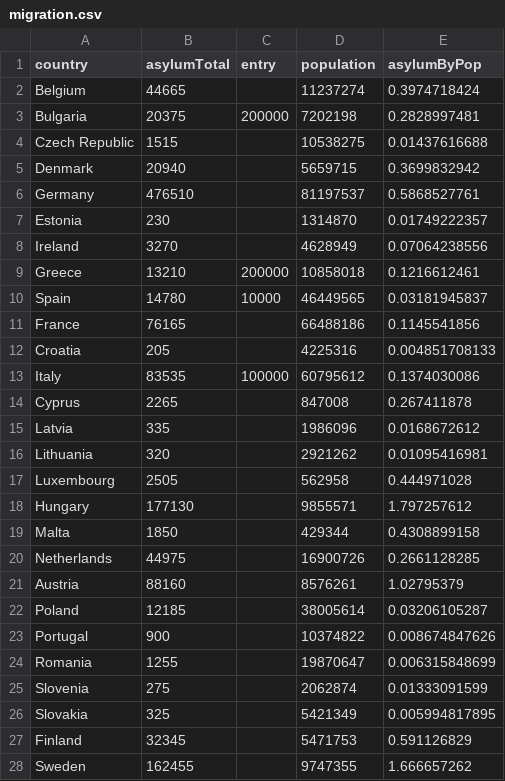
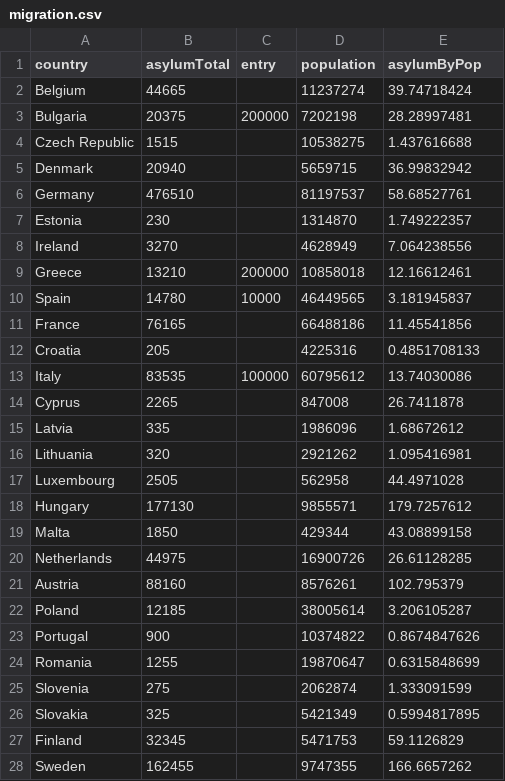
Before and after one commit to kentakodama/Das-Map, a CSV file: migration.csv, drawn as a sheet; only a part is shown; the diff covers the shown part only.

Commit message:
fixed coloring scale for asylum by pop

```diff
--- a/migration.csv
+++ b/migration.csv
@@ -1,28 +1,28 @@
 country,asylumTotal,entry,population,asylumByPop
-Belgium,44665,,11237274,0.3974718424
-Bulgaria,20375,200000,7202198,0.2828997481
-Czech Republic,1515,,10538275,0.01437616688
-Denmark,20940,,5659715,0.3699832942
-Germany,476510,,81197537,0.5868527761
-Estonia,230,,1314870,0.01749222357
-Ireland,3270,,4628949,0.07064238556
-Greece,13210,200000,10858018,0.1216612461
-Spain,14780,10000,46449565,0.03181945837
-France,76165,,66488186,0.1145541856
-Croatia,205,,4225316,0.004851708133
-Italy,83535,100000,60795612,0.1374030086
-Cyprus,2265,,847008,0.267411878
-Latvia,335,,1986096,0.0168672612
-Lithuania,320,,2921262,0.01095416981
-Luxembourg,2505,,562958,0.444971028
-Hungary,177130,,9855571,1.797257612
-Malta,1850,,429344,0.4308899158
-Netherlands,44975,,16900726,0.2661128285
-Austria,88160,,8576261,1.02795379
-Poland,12185,,38005614,0.03206105287
-Portugal,900,,10374822,0.008674847626
-Romania,1255,,19870647,0.006315848699
-Slovenia,275,,2062874,0.01333091599
-Slovakia,325,,5421349,0.005994817895
-Finland,32345,,5471753,0.591126829
-Sweden,162455,,9747355,1.666657262
+Belgium,44665,,11237274,39.74718424
+Bulgaria,20375,200000,7202198,28.28997481
+Czech Republic,1515,,10538275,1.437616688
+Denmark,20940,,5659715,36.99832942
+Germany,476510,,81197537,58.68527761
+Estonia,230,,1314870,1.749222357
+Ireland,3270,,4628949,7.064238556
+Greece,13210,200000,10858018,12.16612461
+Spain,14780,10000,46449565,3.181945837
+France,76165,,66488186,11.45541856
+Croatia,205,,4225316,0.4851708133
+Italy,83535,100000,60795612,13.74030086
+Cyprus,2265,,847008,26.7411878
+Latvia,335,,1986096,1.68672612
+Lithuania,320,,2921262,1.095416981
+Luxembourg,2505,,562958,44.4971028
+Hungary,177130,,9855571,179.7257612
+Malta,1850,,429344,43.08899158
+Netherlands,44975,,16900726,26.61128285
+Austria,88160,,8576261,102.795379
+Poland,12185,,38005614,3.206105287
+Portugal,900,,10374822,0.8674847626
+Romania,1255,,19870647,0.6315848699
+Slovenia,275,,2062874,1.333091599
+Slovakia,325,,5421349,0.5994817895
+Finland,32345,,5471753,59.1126829
+Sweden,162455,,9747355,166.6657262
```
Also changed, not shown: 5 edited cells elsewhere in this file, 1 other file.
